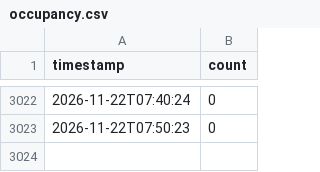
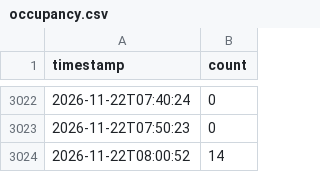
Before and after one commit to semakov07-hue/gym-load, a CSV file: data/occupancy.csv, drawn as a sheet; only a part is shown, gaps mark what is left out.

Commit message:
new measurement

```diff
--- a/data/occupancy.csv
+++ b/data/occupancy.csv
@@ -3023 +3023,2 @@ timestamp,count
 2026-11-22T07:50:23,0
+2026-11-22T08:00:52,14
```
